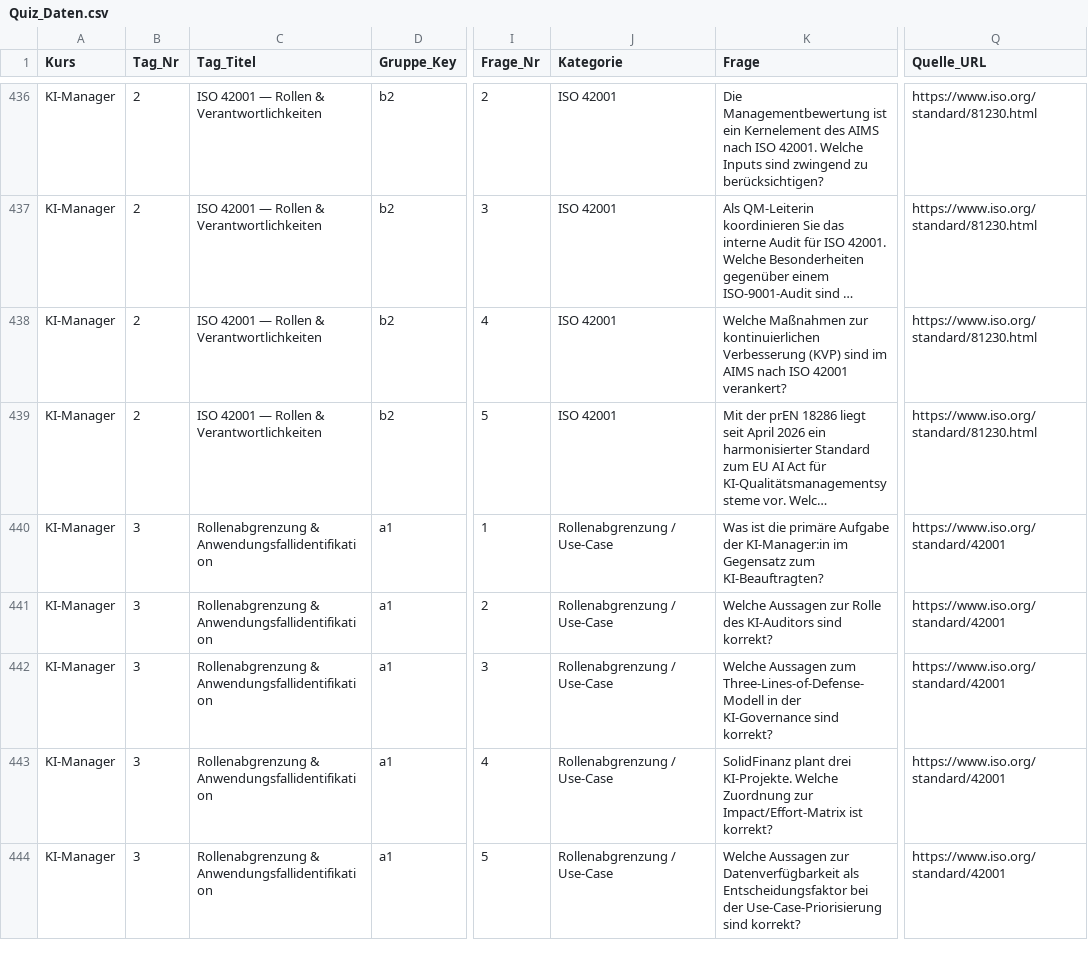
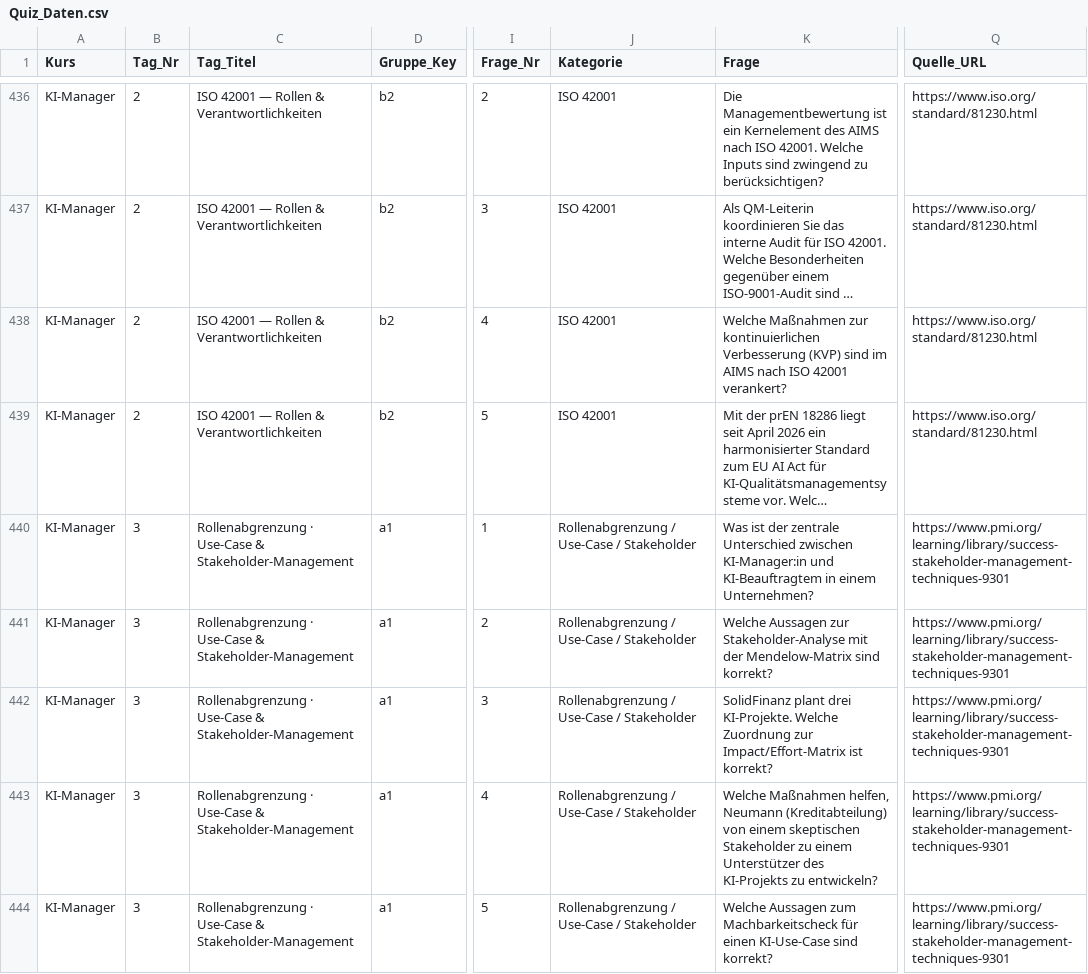
Before and after one commit to NorthDream64/KI_Schulungen_UNO, a CSV file: Kursmaterialien/Quiz_Daten.csv, drawn as a sheet; only a part is shown, gaps mark what is left out; long unchanged cells end in …; the diff covers the shown part only; the diff names each change by its address in the sheet, - before the commit and + after, or states it on an @@ line.

```diff
--- a/Kursmaterialien/Quiz_Daten.csv
+++ b/Kursmaterialien/Quiz_Daten.csv
-C440:C444 (Tag_Titel): Rollenabgrenzung & Anwendungsfallidentifikation
+C440:C444 (Tag_Titel): Rollenabgrenzung · Use-Case & Stakeholder-Management
-J440:J444 (Kategorie): Rollenabgrenzung / Use-Case
+J440:J444 (Kategorie): Rollenabgrenzung / Use-Case / Stakeholder
-K440 (Frage): Was ist die primäre Aufgabe der KI-Manager:in im Gegensatz zum KI-Beauftragten?
+K440 (Frage): Was ist der zentrale Unterschied zwischen KI-Manager:in und KI-Beauftragtem in einem Unternehmen?
-Q440:Q444 (Quelle_URL): https://www.iso.org/standard/42001
+Q440:Q444 (Quelle_URL): https://www.pmi.org/learning/library/success-stakeholder-management-techniques-9301
-K441 (Frage): …Aussagen zur Rolle des KI-Auditors sind korrekt?
+K441 (Frage): …Aussagen zur Stakeholder-Analyse mit der Mendelow-Matrix sind korrekt?
-K442 (Frage): Welche Aussagen zum Three-Lines-of-Defense-Modell in der KI-Governance sind korrekt?
+K442 (Frage): SolidFinanz plant drei KI-Projekte. Welche Zuordnung zur Impact/Effort-Matrix ist korrekt?
-K443 (Frage): SolidFinanz plant drei KI-Projekte. Welche Zuordnung zur Impact/Effort-Matrix ist korrekt?
+K443 (Frage): Welche Maßnahmen helfen, Neumann (Kreditabteilung) von einem skeptischen Stakeholder zu einem Unterstützer des KI-Projekts zu entwickeln?
-K444 (Frage): Welche Aussagen zur Datenverfügbarkeit als Entscheidungsfaktor bei der Use-Case-Priorisierung sind korrekt?
+K444 (Frage): Welche Aussagen zum Machbarkeitscheck für einen KI-Use-Case sind korrekt?
```
Also changed, not shown: 88 edited cells elsewhere in this file, 2 other files.
